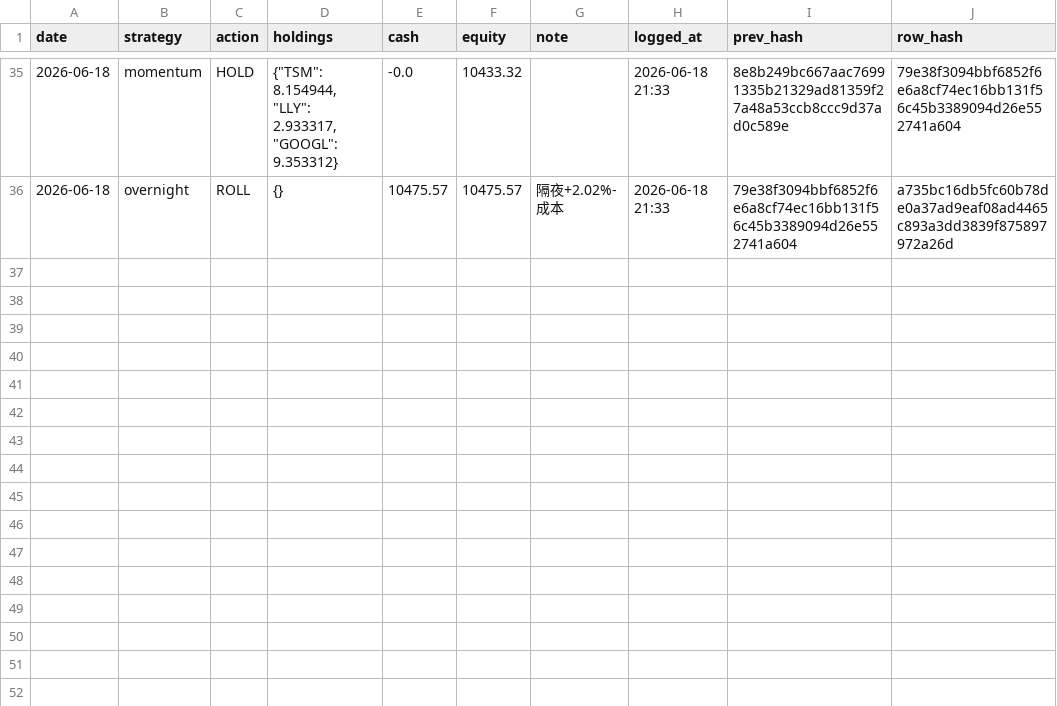
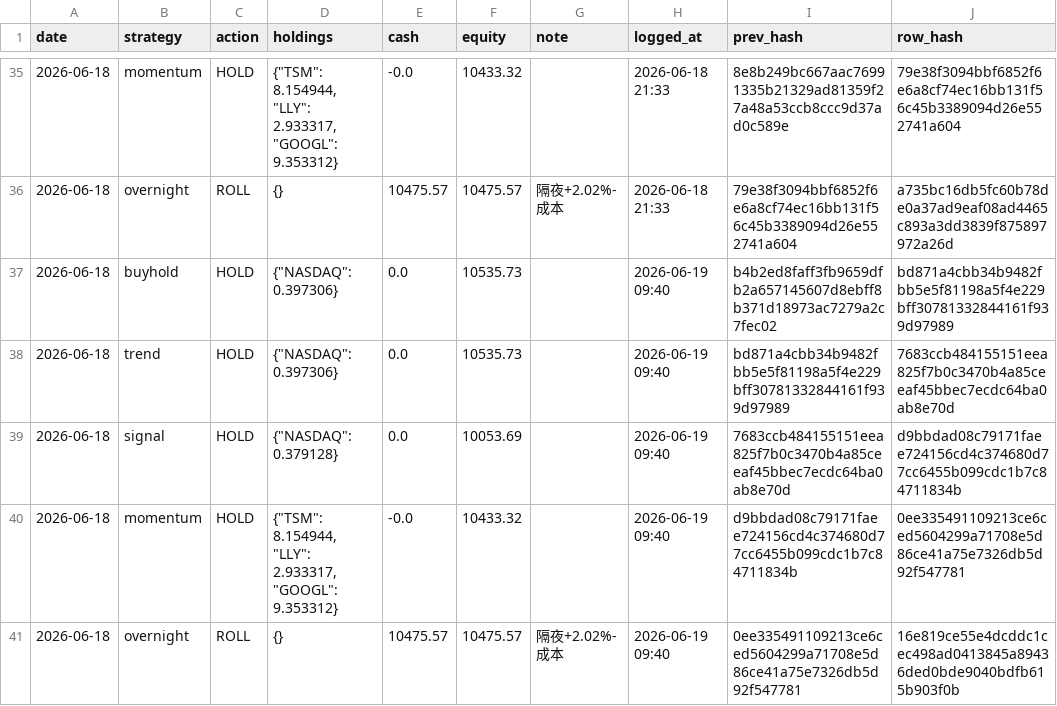
Before and after one commit to Vambrocop/valpha-lab, a CSV file: market-analysis/data/processed/paper_ledger.csv, drawn as a sheet; only a part is shown, gaps mark what is left out; the diff names each change by its address in the sheet, - before the commit and + after, or states it on an @@ line.

```diff
--- a/market-analysis/data/processed/paper_ledger.csv
+++ b/market-analysis/data/processed/paper_ledger.csv
+row 37: 2026-06-18 | buyhold | HOLD | {"NASDAQ": 0.397306} | 0.0 | 10535.73 |  | 2026-06-19 09:40 | b4b2ed8faff3fb9659dfb2a657145607d8ebff8b371d18973ac7279a2c7fec02 | bd871a4cbb34b9482fbb5e5f81198a5f4e229bff30781332844161f939d97989
+row 38: 2026-06-18 | trend | HOLD | {"NASDAQ": 0.397306} | 0.0 | 10535.73 |  | 2026-06-19 09:40 | bd871a4cbb34b9482fbb5e5f81198a5f4e229bff30781332844161f939d97989 | 7683ccb484155151eea825f7b0c3470b4a85ceeaf45bbec7ecdc64ba0ab8e70d
+row 39: 2026-06-18 | signal | HOLD | {"NASDAQ": 0.379128} | 0.0 | 10053.69 |  | 2026-06-19 09:40 | 7683ccb484155151eea825f7b0c3470b4a85ceeaf45bbec7ecdc64ba0ab8e70d | d9bbdad08c79171faee724156cd4c374680d77cc6455b099cdc1b7c84711834b
+row 40: 2026-06-18 | momentum | HOLD | {"TSM": 8.154944, "LLY": 2.933317, "GOOGL": 9.353312} | -0.0 | 10433.32 |  | 2026-06-19 09:40 | d9bbdad08c79171faee724156cd4c374680d77cc6455b099cdc1b7c84711834b | 0ee335491109213ce6ced5604299a71708e5d86ce41a75e7326db5d92f547781
+row 41: 2026-06-18 | overnight | ROLL | {} | 10475.57 | 10475.57 | 隔夜+2.02%-成本 | 2026-06-19 09:40 | 0ee335491109213ce6ced5604299a71708e5d86ce41a75e7326db5d92f547781 | 16e819ce55e4dcddc1cec498ad0413845a89436ded0bde9040bdfb615b903f0b
```
Also changed, not shown: market-analysis/data/processed/prediction_log.csv, 49 other files.
